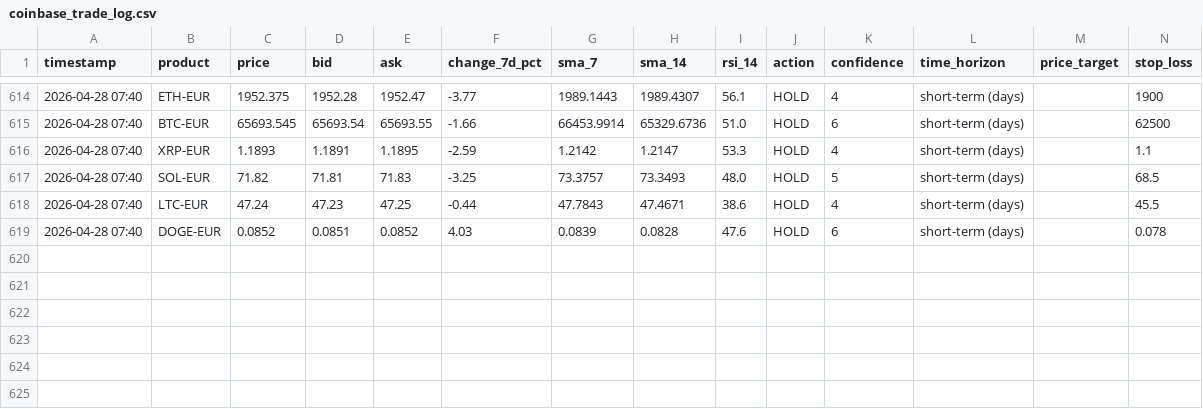
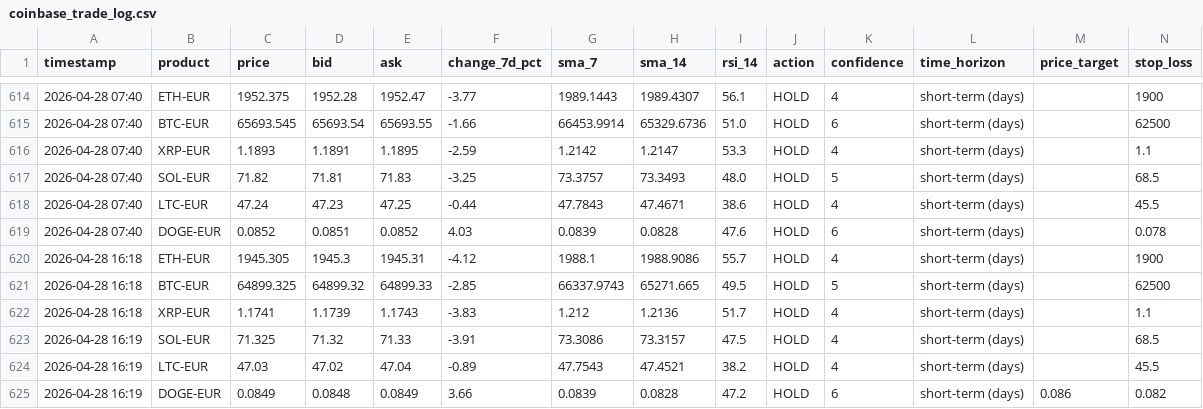
Before and after one commit to mfx-frid/eth-trader, a CSV file: coinbase_trade_log.csv, drawn as a sheet; only a part is shown, gaps mark what is left out; rows hold the shown columns only; the diff names each change by its address in the sheet, - before the commit and + after, or states it on an @@ line.

```diff
--- a/coinbase_trade_log.csv
+++ b/coinbase_trade_log.csv
+row 620: 2026-04-28 16:18 | ETH-EUR | 1945.305 | 1945.3 | 1945.31 | -4.12 | 1988.1 | 1988.9086 | 55.7 | HOLD | 4 | short-term (days) |  | 1900
+row 621: 2026-04-28 16:18 | BTC-EUR | 64899.325 | 64899.32 | 64899.33 | -2.85 | 66337.9743 | 65271.665 | 49.5 | HOLD | 5 | short-term (days) |  | 62500
+row 622: 2026-04-28 16:18 | XRP-EUR | 1.1741 | 1.1739 | 1.1743 | -3.83 | 1.212 | 1.2136 | 51.7 | HOLD | 4 | short-term (days) |  | 1.1
+row 623: 2026-04-28 16:19 | SOL-EUR | 71.325 | 71.32 | 71.33 | -3.91 | 73.3086 | 73.3157 | 47.5 | HOLD | 4 | short-term (days) |  | 68.5
+row 624: 2026-04-28 16:19 | LTC-EUR | 47.03 | 47.02 | 47.04 | -0.89 | 47.7543 | 47.4521 | 38.2 | HOLD | 4 | short-term (days) |  | 45.5
+row 625: 2026-04-28 16:19 | DOGE-EUR | 0.0849 | 0.0848 | 0.0849 | 3.66 | 0.0839 | 0.0828 | 47.2 | HOLD | 6 | short-term (days) | 0.086 | 0.082
```
